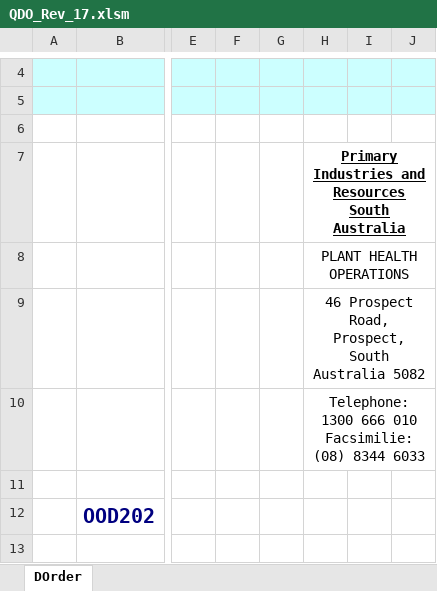
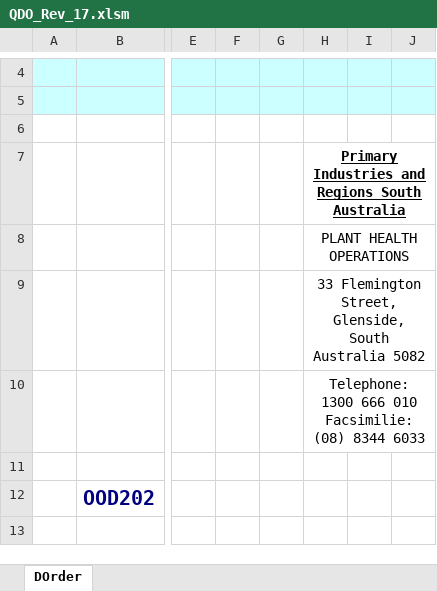
Before and after one commit to Blackpotch/QDO_Rev_17, an Excel workbook: QDO_Rev_17.xlsm, sheet DOrder, drawn as a sheet; only a part is shown, gaps mark what is left out; values as stored, in another font and other column widths than the file's, no borders; charts and pictures not drawn; the diff names each change by its address in the sheet, - before the commit and + after, or states it on an @@ line.

```diff
--- a/QDO_Rev_17.xlsm (sheet DOrder)
+++ b/QDO_Rev_17.xlsm (sheet DOrder)
-H7: …Industries and Resources South Australia
+H7: …Industries and Regions South Australia
-H9: 46 Prospect Road, Prospect, South Australia…
+H9: 33 Flemington Street, Glenside, South Australia…
```
Also changed, not shown: charts or pictures, 2 other files.
